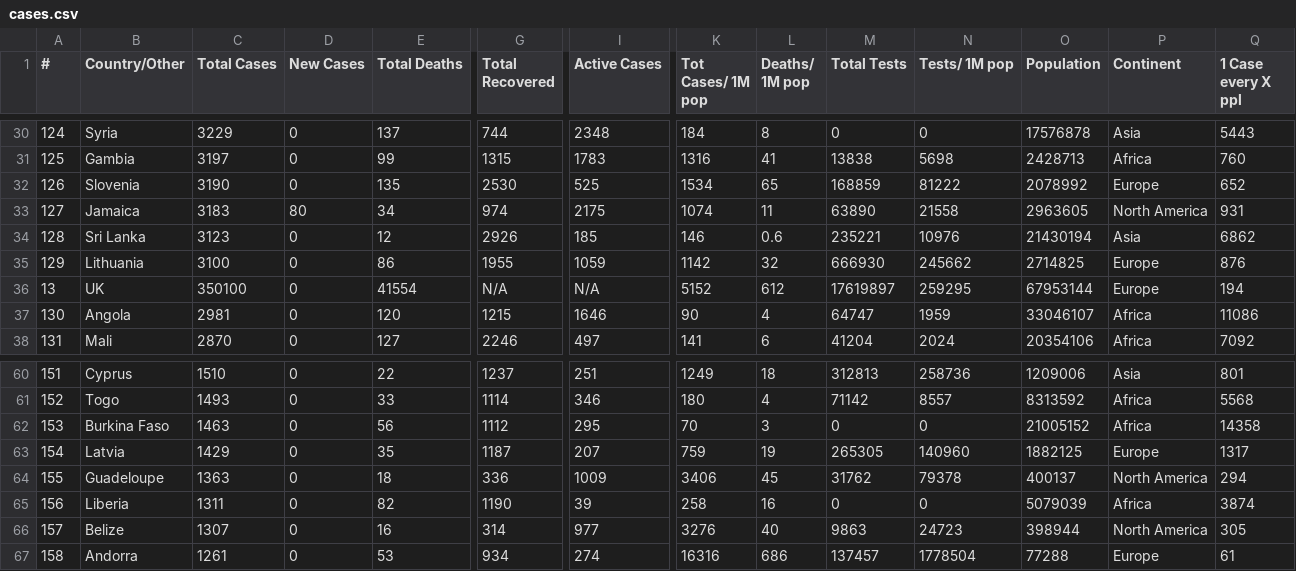
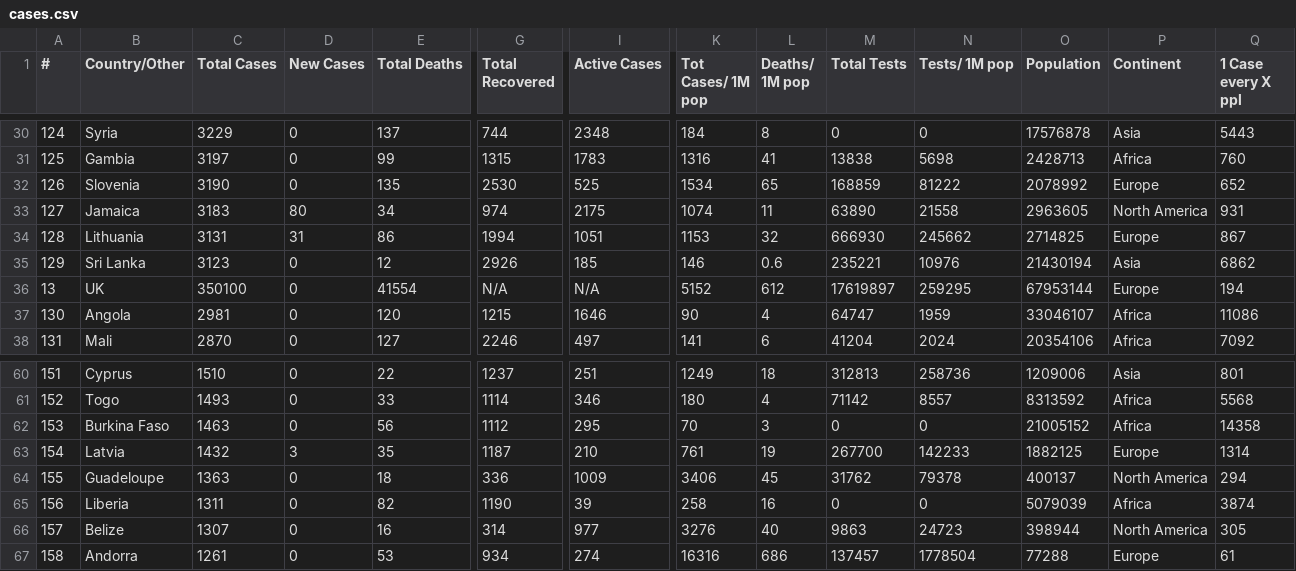
Before and after one commit to innolabglobal/corona-parser, a CSV file: cases.csv, drawn as a sheet; only a part is shown, gaps mark what is left out; the diff covers the shown part only; the diff names each change by its address in the sheet, - before the commit and + after, or states it on an @@ line.

```diff
--- a/cases.csv
+++ b/cases.csv
-B34 (Country/Other): Sri Lanka
+B34 (Country/Other): Lithuania
-C34 (Total Cases): 3123
+C34 (Total Cases): 3131
-D34 (New Cases): 0
+D34 (New Cases): 31
-E34 (Total Deaths): 12
+E34 (Total Deaths): 86
-G34 (Total Recovered): 2926
+G34 (Total Recovered): 1994
-I34 (Active Cases): 185
+I34 (Active Cases): 1051
-K34 (Tot Cases/ 1M pop): 146
+K34 (Tot Cases/ 1M pop): 1153
-L34 (Deaths/ 1M pop): 0.6
+L34 (Deaths/ 1M pop): 32
-M34 (Total Tests): 235221
+M34 (Total Tests): 666930
-N34 (Tests/ 1M pop): 10976
+N34 (Tests/ 1M pop): 245662
-O34 (Population): 21430194
+O34 (Population): 2714825
-P34 (Continent): Asia
+P34 (Continent): Europe
-Q34 (1 Case every X ppl): 6862
+Q34 (1 Case every X ppl): 867
-B35 (Country/Other): Lithuania
+B35 (Country/Other): Sri Lanka
-C35 (Total Cases): 3100
+C35 (Total Cases): 3123
-E35 (Total Deaths): 86
+E35 (Total Deaths): 12
-G35 (Total Recovered): 1955
+G35 (Total Recovered): 2926
-I35 (Active Cases): 1059
+I35 (Active Cases): 185
-K35 (Tot Cases/ 1M pop): 1142
+K35 (Tot Cases/ 1M pop): 146
-L35 (Deaths/ 1M pop): 32
+L35 (Deaths/ 1M pop): 0.6
-M35 (Total Tests): 666930
+M35 (Total Tests): 235221
-N35 (Tests/ 1M pop): 245662
+N35 (Tests/ 1M pop): 10976
-O35 (Population): 2714825
+O35 (Population): 21430194
-P35 (Continent): Europe
+P35 (Continent): Asia
-Q35 (1 Case every X ppl): 876
+Q35 (1 Case every X ppl): 6862
-C63 (Total Cases): 1429
+C63 (Total Cases): 1432
-D63 (New Cases): 0
+D63 (New Cases): 3
-I63 (Active Cases): 207
+I63 (Active Cases): 210
-K63 (Tot Cases/ 1M pop): 759
+K63 (Tot Cases/ 1M pop): 761
-M63 (Total Tests): 265305
+M63 (Total Tests): 267700
-N63 (Tests/ 1M pop): 140960
+N63 (Tests/ 1M pop): 142233
-Q63 (1 Case every X ppl): 1317
+Q63 (1 Case every X ppl): 1314
```
Also changed, not shown: 27 edited cells elsewhere in this file, cases_today.csv.
